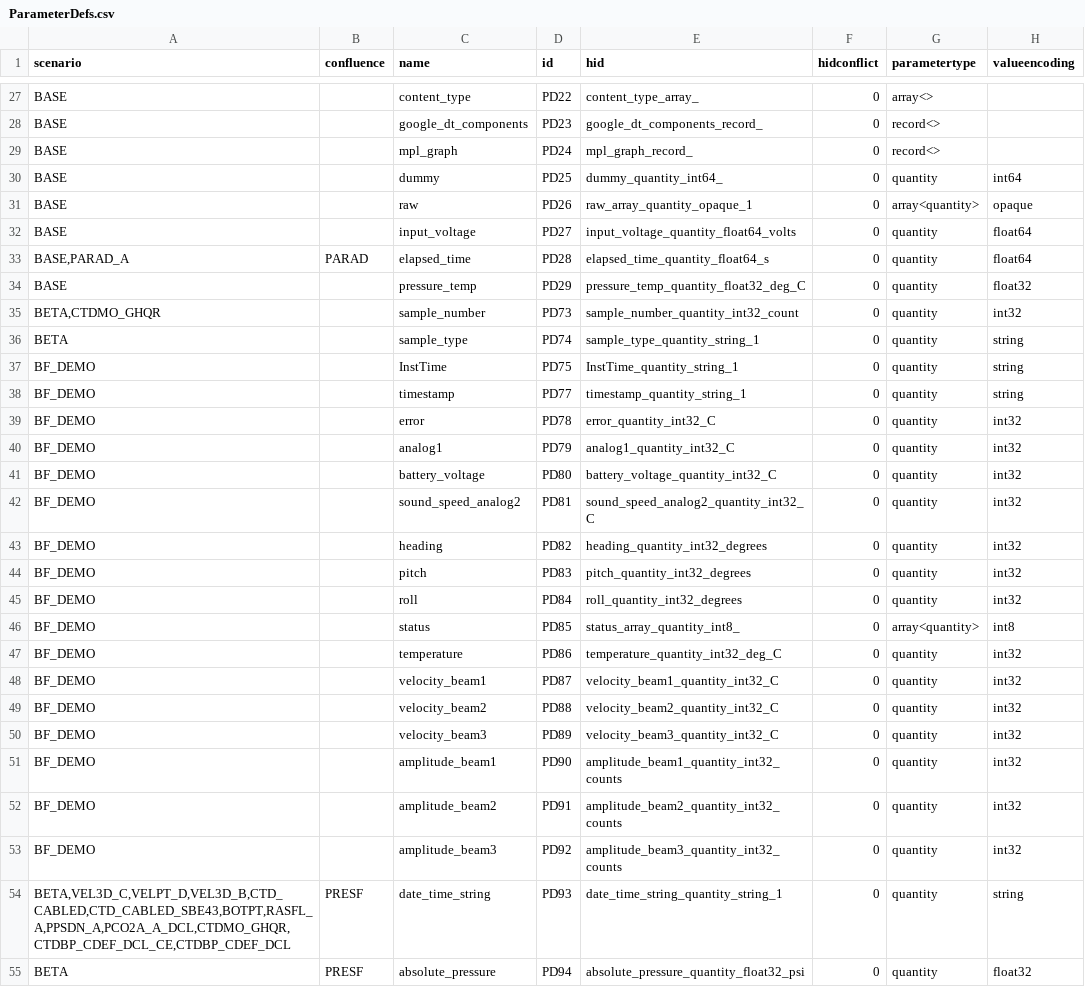
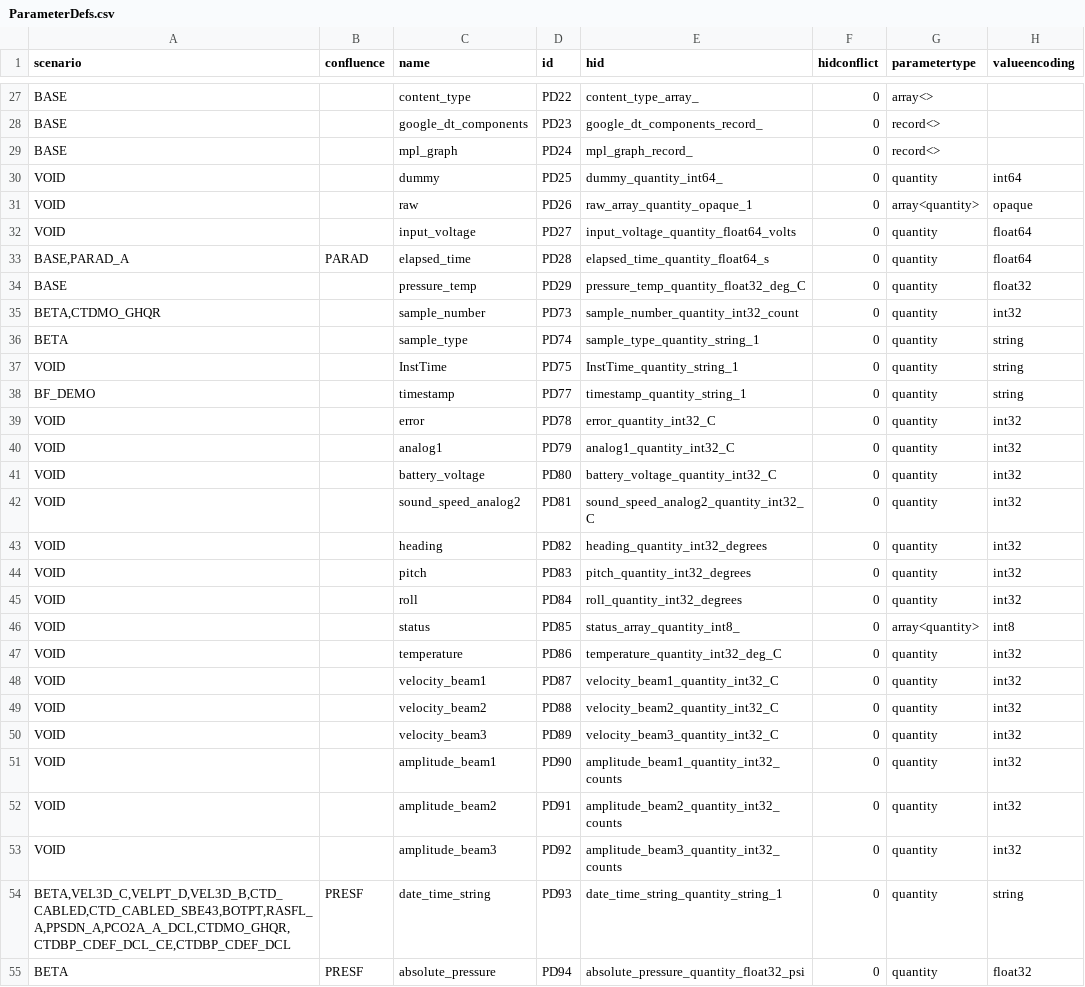
Before and after one commit to oceanobservatories/preload-database, a CSV file: csv/ParameterDefs.csv, drawn as a sheet; only a part is shown, gaps mark what is left out; the diff covers the shown part only; the diff names each change by its address in the sheet, - before the commit and + after, or states it on an @@ line.

```diff
--- a/csv/ParameterDefs.csv
+++ b/csv/ParameterDefs.csv
-A30:A32 (scenario): BASE
+A30:A32 (scenario): VOID
-A37 (scenario): BF_DEMO
+A37 (scenario): VOID
-A39:A53 (scenario): BF_DEMO
+A39:A53 (scenario): VOID
```
Also changed, not shown: 59 edited cells elsewhere in this file, csv/ParameterDictionary.csv, 1 other file.
